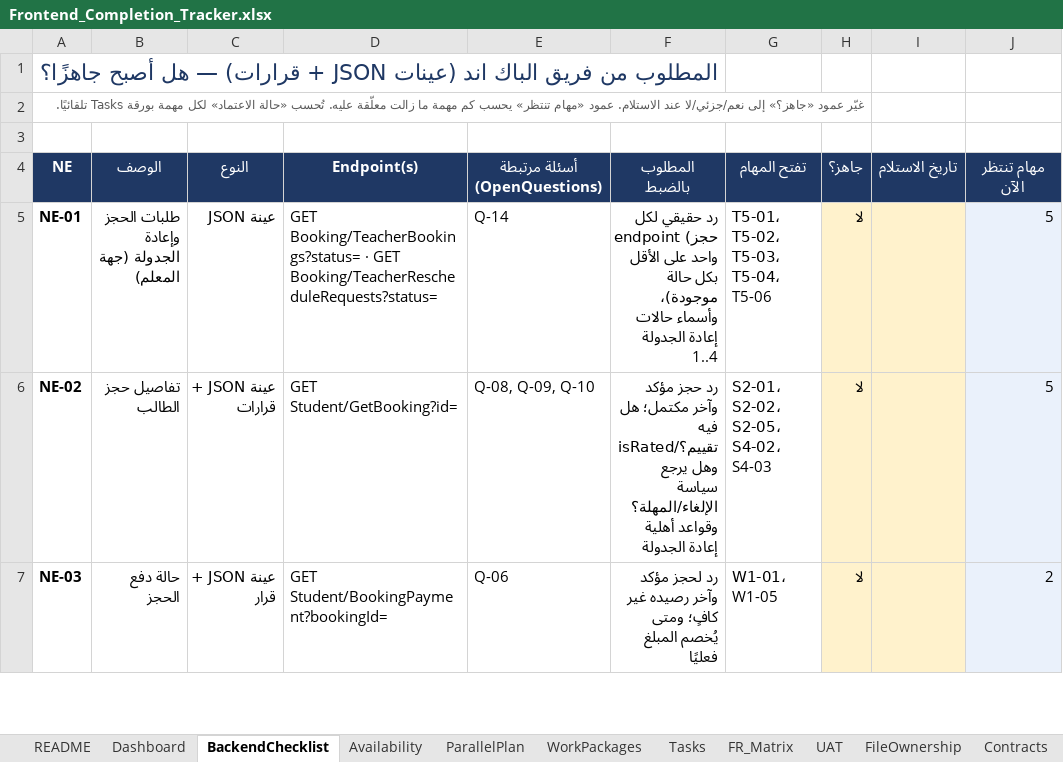
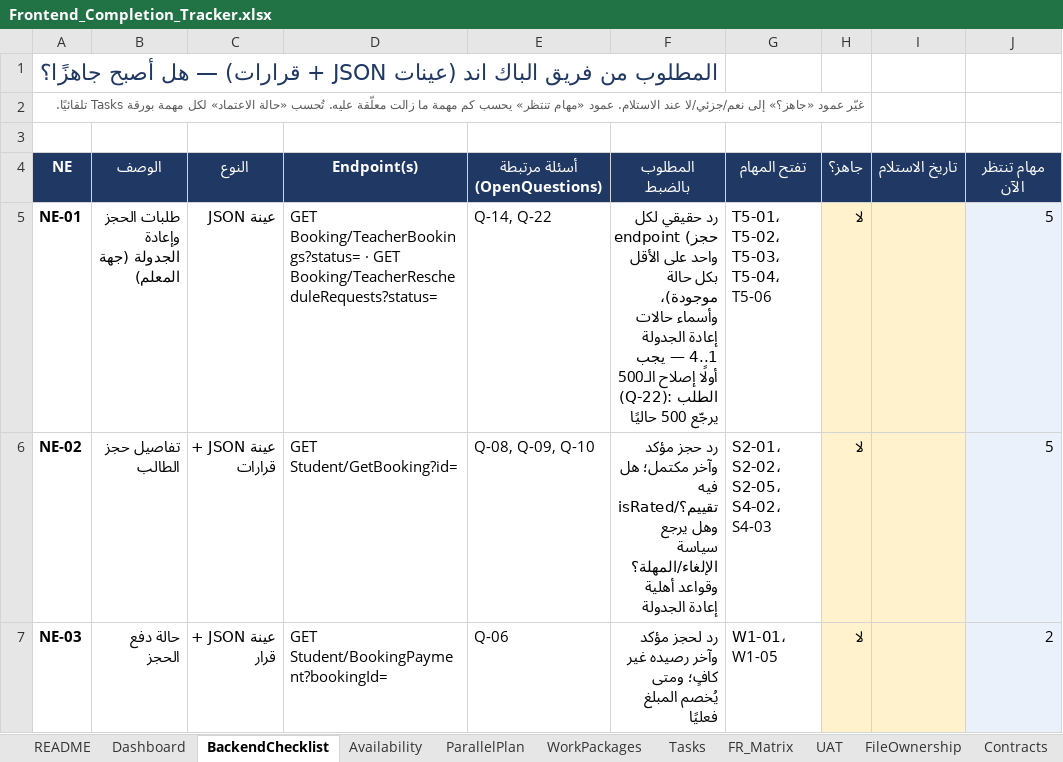
Before and after one commit to rebhi-2002/pixely-frame-magic, an Excel workbook: Shared/New Version/Frontend_Completion_Tracker.xlsx, sheet BackendChecklist, drawn as a sheet; only a part is shown; values as stored, in another font and other column widths than the file's, no borders; conditional formats not drawn; the diff names each change by its address in the sheet, - before the commit and + after, or states it on an @@ line.

Commit message:
docs: update completion tracker and project review checklists

```diff
--- a/Shared/New Version/Frontend_Completion_Tracker.xlsx (sheet BackendChecklist)
+++ b/Shared/New Version/Frontend_Completion_Tracker.xlsx (sheet BackendChecklist)
-E5 (أسئلة مرتبطة (OpenQuestions)): Q-14
+E5 (أسئلة مرتبطة (OpenQuestions)): Q-14, Q-22
-F5 (المطلوب بالضبط): …الجدولة 1..4
+F5 (المطلوب بالضبط): …الجدولة 1..4 — يجب أولًا إصلاح الـ500 (Q-22): الطلب يرجّع 500 حاليًا
```
Also changed, not shown: sheet FileOwnership, sheet Tasks, sheet SessionLog, sheet Assumptions_Risks, sheet FR_Matrix, sheet OpenQuestions, 5 more sheets, formulas that keep their value, 2 other files.
